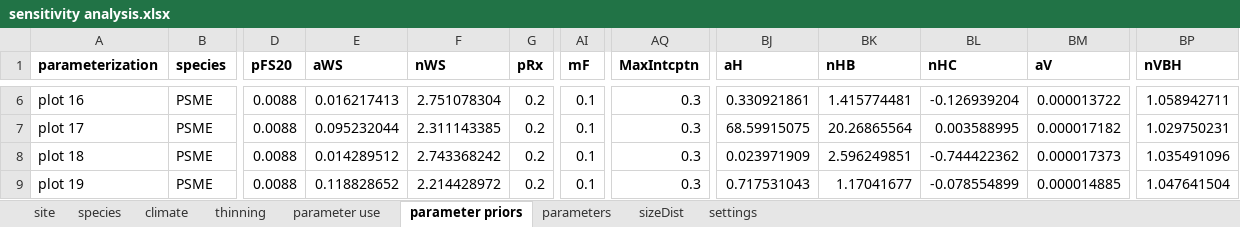
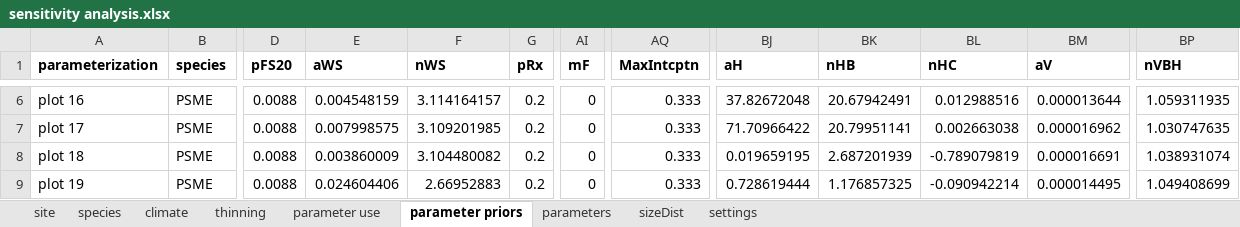
Before and after one commit to OSU-MARS/BayesianPG, an Excel workbook: UnitTests/sensitivity analysis.xlsx, sheet parameter priors, drawn as a sheet; only a part is shown, gaps mark what is left out; values as stored, in another font and other column widths than the file's, no borders; the diff covers the shown part only; the diff names each change by its address in the sheet, - before the commit and + after, or states it on an @@ line.

```diff
--- a/UnitTests/sensitivity analysis.xlsx (sheet parameter priors)
+++ b/UnitTests/sensitivity analysis.xlsx (sheet parameter priors)
-E6 (aWS): 0.016217413
+E6 (aWS): 0.004548159
-F6 (nWS): 2.751078304
+F6 (nWS): 3.114164157
-AI6:AI9 (mF): 0.1
+AI6:AI9 (mF): 0
-AQ6:AQ9 (MaxIntcptn): 0.3
+AQ6:AQ9 (MaxIntcptn): 0.333
-BJ6 (aH): 0.330921861
+BJ6 (aH): 37.82672048
-BK6 (nHB): 1.415774481
+BK6 (nHB): 20.67942491
-BL6 (nHC): -0.126939204
+BL6 (nHC): 0.012988516
-BM6 (aV): 0.000013722
+BM6 (aV): 0.000013644
-BP6 (nVBH): 1.058942711
+BP6 (nVBH): 1.059311935
-E7 (aWS): 0.095232044
+E7 (aWS): 0.007998575
-F7 (nWS): 2.311143385
+F7 (nWS): 3.109201985
-BJ7 (aH): 68.59915075
+BJ7 (aH): 71.70966422
-BK7 (nHB): 20.26865564
+BK7 (nHB): 20.79951141
-BL7 (nHC): 0.003588995
+BL7 (nHC): 0.002663038
-BM7 (aV): 0.000017182
+BM7 (aV): 0.000016962
-BP7 (nVBH): 1.029750231
+BP7 (nVBH): 1.030747635
-E8 (aWS): 0.014289512
+E8 (aWS): 0.003860009
-F8 (nWS): 2.743368242
+F8 (nWS): 3.104480082
-BJ8 (aH): 0.023971909
+BJ8 (aH): 0.019659195
-BK8 (nHB): 2.596249851
+BK8 (nHB): 2.687201939
-BL8 (nHC): -0.744422362
+BL8 (nHC): -0.789079819
-BM8 (aV): 0.000017373
+BM8 (aV): 0.000016691
-BP8 (nVBH): 1.035491096
+BP8 (nVBH): 1.038931074
-E9 (aWS): 0.118828652
+E9 (aWS): 0.024604406
-F9 (nWS): 2.214428972
+F9 (nWS): 2.66952883
-BJ9 (aH): 0.717531043
+BJ9 (aH): 0.728619444
-BK9 (nHB): 1.17041677
+BK9 (nHB): 1.176857325
-BL9 (nHC): -0.078554899
+BL9 (nHC): -0.090942214
-BM9 (aV): 0.000014885
+BM9 (aV): 0.000014495
-BP9 (nVBH): 1.047641504
+BP9 (nVBH): 1.049408699
```
Also changed, not shown: 186 edited cells elsewhere in this sheet, sheet sizeDist, 3 other files.
